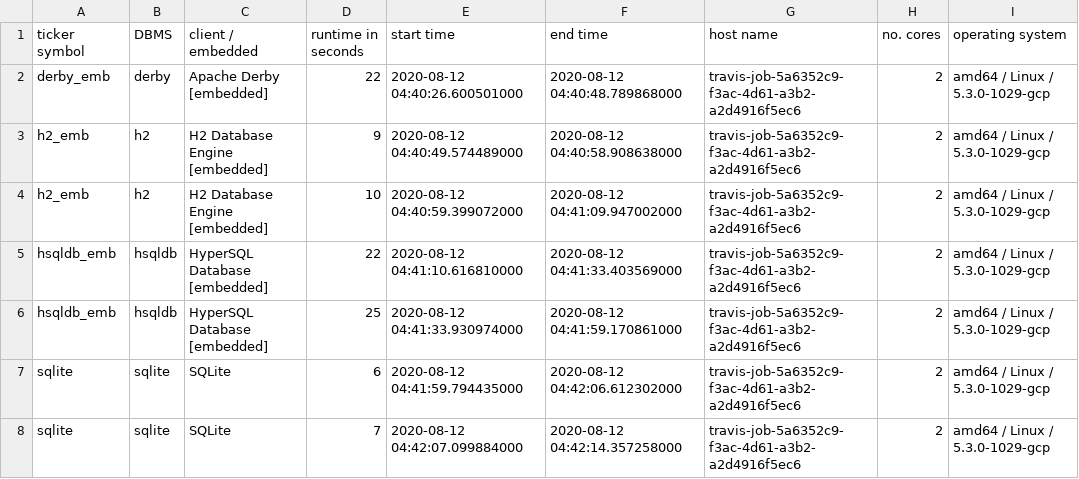
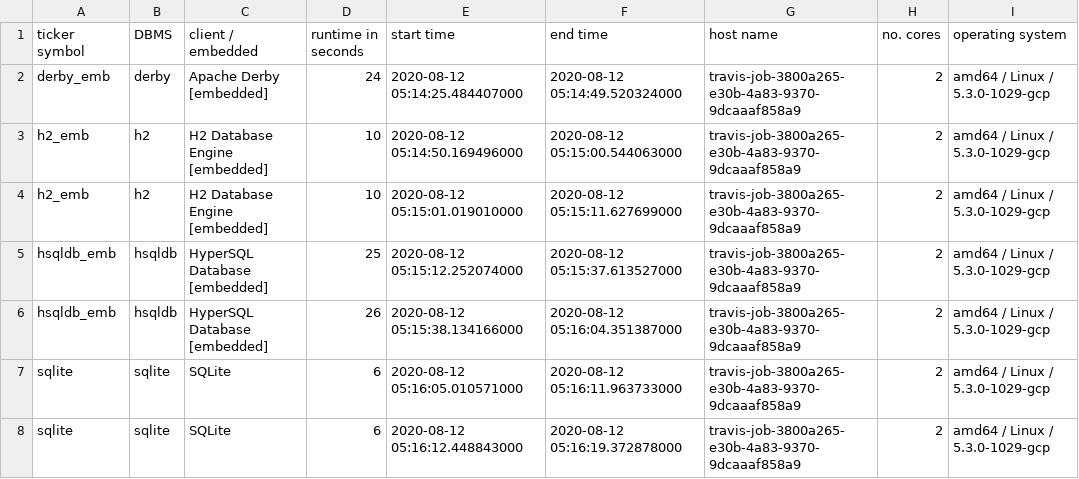
Before and after one commit to KonnexionsGmbH/db_seeder, a TSV file: resources/statistics/db_seeder_travis_embedded_2.1.0.tsv, drawn as a sheet.

Commit message:
Travis update: 12.08.2020 05:16:48 (Build 331)
[skip ci]

```diff
--- a/resources/statistics/db_seeder_travis_embedded_2.1.0.tsv
+++ b/resources/statistics/db_seeder_travis_embedded_2.1.0.tsv
@@ -1,8 +1,8 @@
 ticker symbol	DBMS	client / embedded	runtime in seconds	start time	end time	host name	no. cores	operating system
-derby_emb	derby	Apache Derby [embedded]	22	2020-08-12 04:40:26.600501000	2020-08-12 04:40:48.789868000	travis-job-5a6352c9-f3ac-4d61-a3b2-a2d4916f5ec6	2	amd64 / Linux / 5.3.0-1029-gcp
-h2_emb	h2	H2 Database Engine [embedded]	9	2020-08-12 04:40:49.574489000	2020-08-12 04:40:58.908638000	travis-job-5a6352c9-f3ac-4d61-a3b2-a2d4916f5ec6	2	amd64 / Linux / 5.3.0-1029-gcp
-h2_emb	h2	H2 Database Engine [embedded]	10	2020-08-12 04:40:59.399072000	2020-08-12 04:41:09.947002000	travis-job-5a6352c9-f3ac-4d61-a3b2-a2d4916f5ec6	2	amd64 / Linux / 5.3.0-1029-gcp
-hsqldb_emb	hsqldb	HyperSQL Database [embedded]	22	2020-08-12 04:41:10.616810000	2020-08-12 04:41:33.403569000	travis-job-5a6352c9-f3ac-4d61-a3b2-a2d4916f5ec6	2	amd64 / Linux / 5.3.0-1029-gcp
-hsqldb_emb	hsqldb	HyperSQL Database [embedded]	25	2020-08-12 04:41:33.930974000	2020-08-12 04:41:59.170861000	travis-job-5a6352c9-f3ac-4d61-a3b2-a2d4916f5ec6	2	amd64 / Linux / 5.3.0-1029-gcp
-sqlite	sqlite	SQLite	6	2020-08-12 04:41:59.794435000	2020-08-12 04:42:06.612302000	travis-job-5a6352c9-f3ac-4d61-a3b2-a2d4916f5ec6	2	amd64 / Linux / 5.3.0-1029-gcp
-sqlite	sqlite	SQLite	7	2020-08-12 04:42:07.099884000	2020-08-12 04:42:14.357258000	travis-job-5a6352c9-f3ac-4d61-a3b2-a2d4916f5ec6	2	amd64 / Linux / 5.3.0-1029-gcp
+derby_emb	derby	Apache Derby [embedded]	24	2020-08-12 05:14:25.484407000	2020-08-12 05:14:49.520324000	travis-job-3800a265-e30b-4a83-9370-9dcaaaf858a9	2	amd64 / Linux / 5.3.0-1029-gcp
+h2_emb	h2	H2 Database Engine [embedded]	10	2020-08-12 05:14:50.169496000	2020-08-12 05:15:00.544063000	travis-job-3800a265-e30b-4a83-9370-9dcaaaf858a9	2	amd64 / Linux / 5.3.0-1029-gcp
+h2_emb	h2	H2 Database Engine [embedded]	10	2020-08-12 05:15:01.019010000	2020-08-12 05:15:11.627699000	travis-job-3800a265-e30b-4a83-9370-9dcaaaf858a9	2	amd64 / Linux / 5.3.0-1029-gcp
+hsqldb_emb	hsqldb	HyperSQL Database [embedded]	25	2020-08-12 05:15:12.252074000	2020-08-12 05:15:37.613527000	travis-job-3800a265-e30b-4a83-9370-9dcaaaf858a9	2	amd64 / Linux / 5.3.0-1029-gcp
+hsqldb_emb	hsqldb	HyperSQL Database [embedded]	26	2020-08-12 05:15:38.134166000	2020-08-12 05:16:04.351387000	travis-job-3800a265-e30b-4a83-9370-9dcaaaf858a9	2	amd64 / Linux / 5.3.0-1029-gcp
+sqlite	sqlite	SQLite	6	2020-08-12 05:16:05.010571000	2020-08-12 05:16:11.963733000	travis-job-3800a265-e30b-4a83-9370-9dcaaaf858a9	2	amd64 / Linux / 5.3.0-1029-gcp
+sqlite	sqlite	SQLite	6	2020-08-12 05:16:12.448843000	2020-08-12 05:16:19.372878000	travis-job-3800a265-e30b-4a83-9370-9dcaaaf858a9	2	amd64 / Linux / 5.3.0-1029-gcp
```
